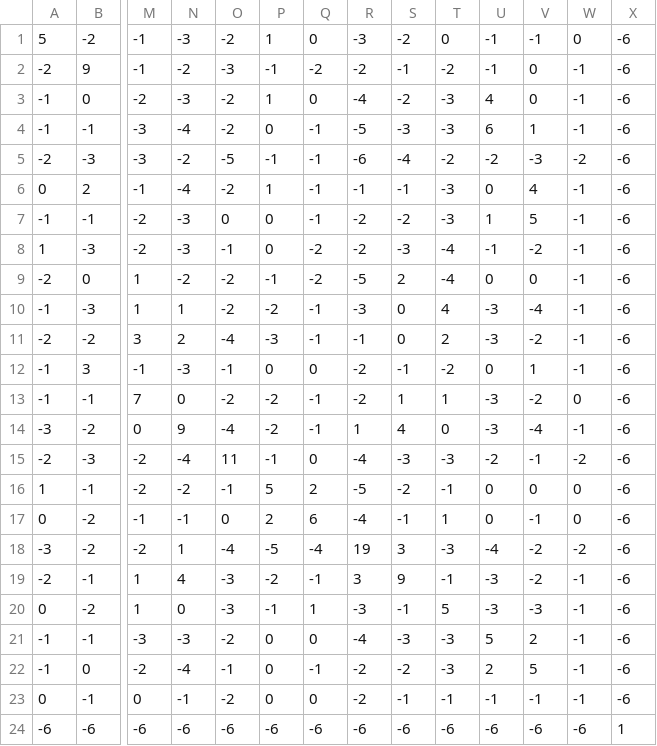
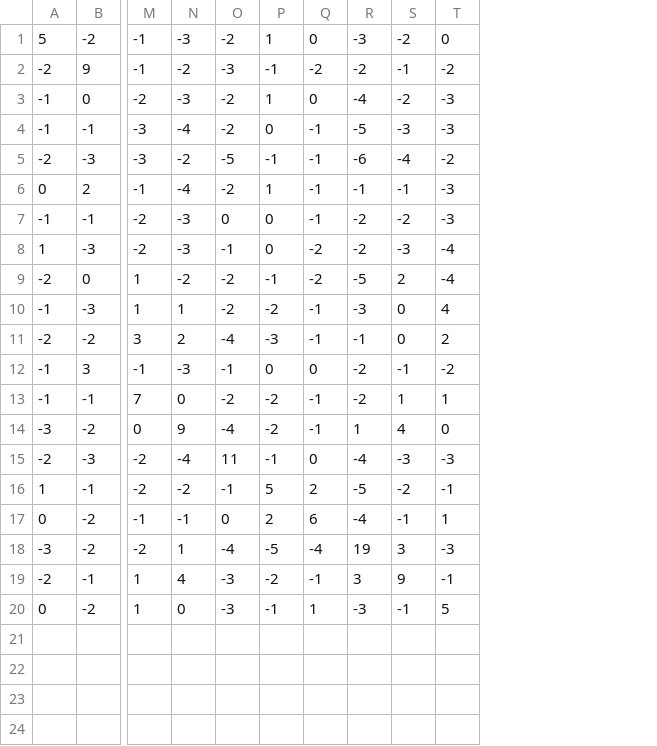
Before and after one commit to nicholasullivan/Capstone, a CSV file: BLOSUM40.csv, drawn as a sheet; only a part is shown, gaps mark what is left out; rows hold the shown columns only; the diff names each change by its address in the sheet, - before the commit and + after, or states it on an @@ line.

```diff
--- a/BLOSUM40.csv
+++ b/BLOSUM40.csv
-column U, rows 1-20: -1 | -1 | 4 | 6 | -2 | 0 | 1 | -1 | 0 | -3 | -3 | 0 | -3 | -3 | -2 | 0 | 0 | -4 | -3 | -3
-column V, rows 1-20: -1 | 0 | 0 | 1 | -3 | 4 | 5 | -2 | 0 | -4 | -2 | 1 | -2 | -4 | -1 | 0 | -1 | -2 | -2 | -3
-column W, rows 1-20: 0 | -1 | -1 | -1 | -2 | -1 | -1 | -1 | -1 | -1 | -1 | -1 | 0 | -1 | -2 | 0 | 0 | -2 | -1 | -1
-column X, rows 1-20: all -6
-row 21: -1 | -1 | -3 | -3 | -2 | 0 | 0 | -4 | -3 | -3 | 5 | 2 | -1 | -6
-row 22: -1 | 0 | -2 | -4 | -1 | 0 | -1 | -2 | -2 | -3 | 2 | 5 | -1 | -6
-row 23: 0 | -1 | 0 | -1 | -2 | 0 | 0 | -2 | -1 | -1 | -1 | -1 | -1 | -6
-row 24: -6 | -6 | -6 | -6 | -6 | -6 | -6 | -6 | -6 | -6 | -6 | -6 | -6 | 1
```
Also changed, not shown: BLOSUM50.csv, PAM300.csv, 1 other file.
